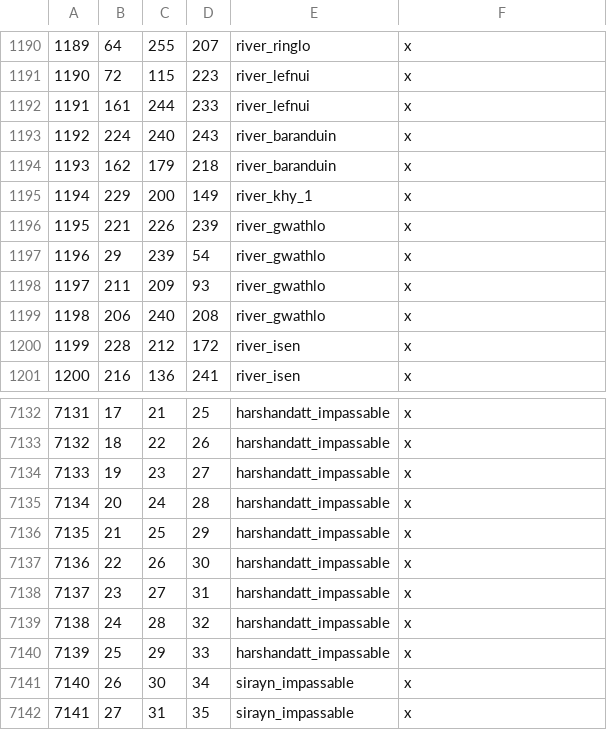
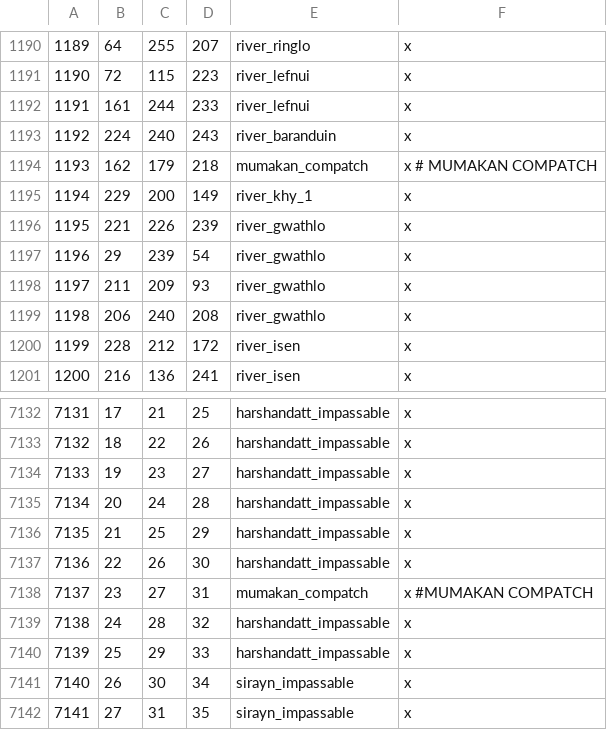
Before and after one commit to terrapass/RealmsInExile-CI-Prototype, a CSV file: LotRRealmsInExileDev/map_data/definition.csv, drawn as a sheet; only a part is shown, gaps mark what is left out.

Commit message:
TEMP Impassable fixes
To be redone after Mumakan merge

```diff
--- a/LotRRealmsInExileDev/map_data/definition.csv
+++ b/LotRRealmsInExileDev/map_data/definition.csv
@@ -1193,3 +1193,3 @@
 1192;224;240;243;river_baranduin;x
-1193;162;179;218;river_baranduin;x
+1193;162;179;218;mumakan_compatch;x # MUMAKAN COMPATCH
 1194;229;200;149;river_khy_1;x
@@ -7137,3 +7137,3 @@
 7136;22;26;30;harshandatt_impassable;x
-7137;23;27;31;harshandatt_impassable;x
+7137;23;27;31;mumakan_compatch;x #MUMAKAN COMPATCH
 7138;24;28;32;harshandatt_impassable;x
```
Also changed, not shown: 1 other file.
